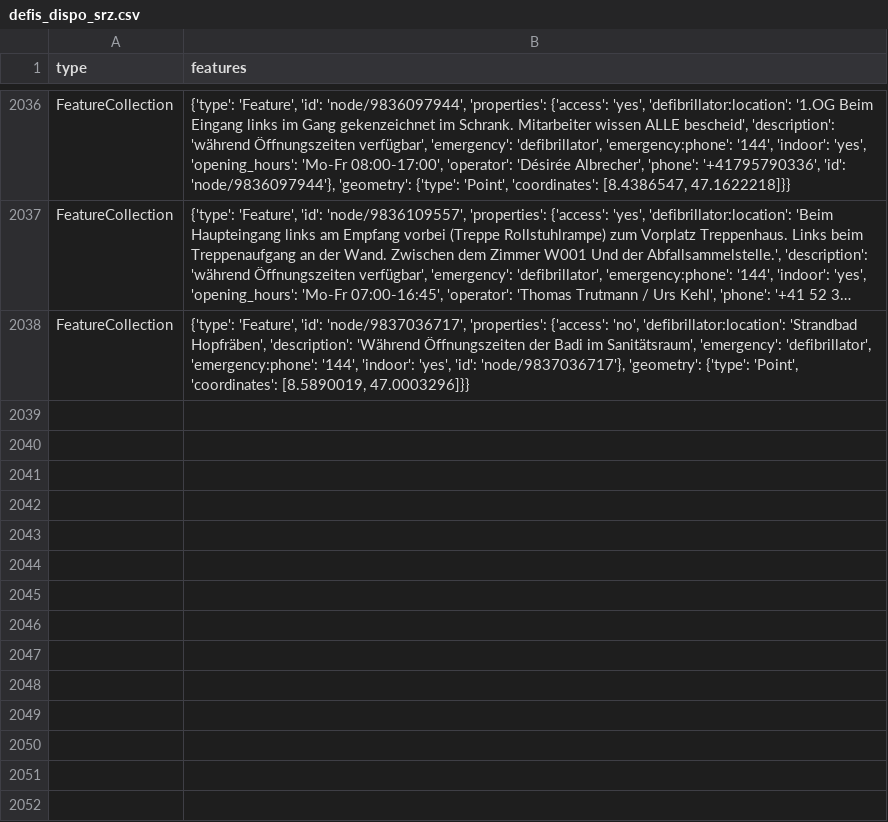
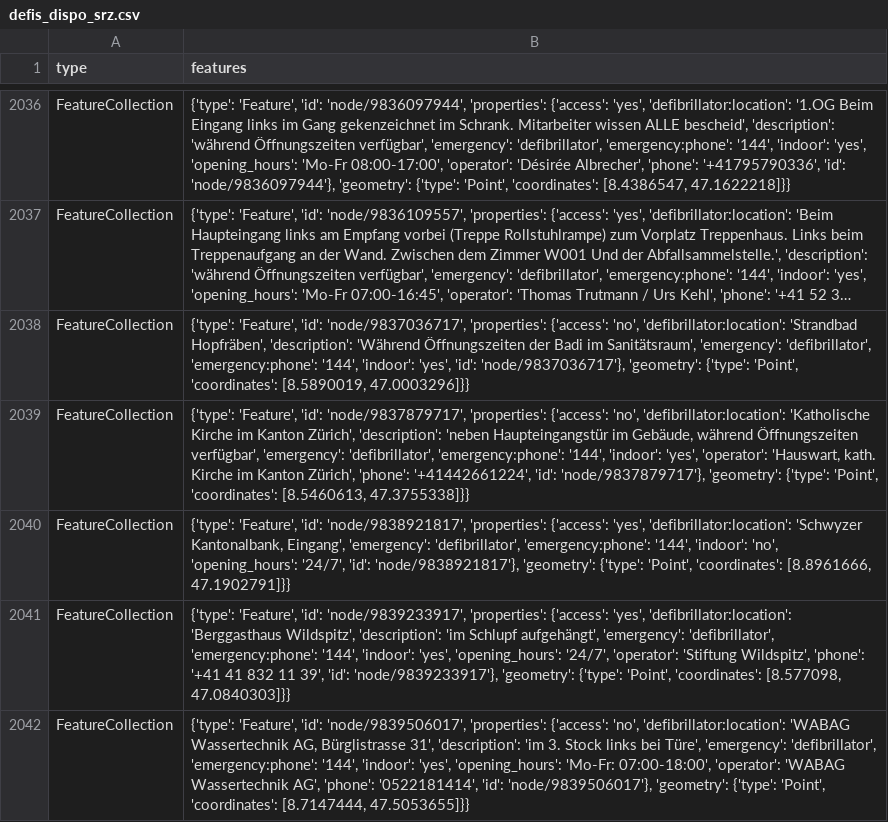
Before and after one commit to OpenBracketsCH/defi_data, a CSV file: data/csv/defis_dispo_srz.csv, drawn as a sheet; only a part is shown, gaps mark what is left out; long unchanged cells end in …; the diff names each change by its address in the sheet, - before the commit and + after, or states it on an @@ line.

```diff
--- a/data/csv/defis_dispo_srz.csv
+++ b/data/csv/defis_dispo_srz.csv
+row 2039: FeatureCollection | {'type': 'Feature', 'id': 'node/9837879717', 'properties': {'access': 'no', 'defibrillator:location': 'Katholische Kirche im Kanton Zürich', 'description': 'neben Haupteingangstür im Gebäude, während Öffnungszeiten verfügbar', 'emergency': 'defibrillator', 'emergency:phone': '144', 'indoor': 'yes', 'operator': 'Hauswart, kath. Kirche im Kanton Zürich', 'phone': '+41442661224', 'id': 'node/9837879717'}, 'geometry': {'type': 'Point', 'coordinates': [8.5460613, 47.3755338]}}
+row 2040: FeatureCollection | {'type': 'Feature', 'id': 'node/9838921817', 'properties': {'access': 'yes', 'defibrillator:location': 'Schwyzer Kantonalbank, Eingang', 'emergency': 'defibrillator', 'emergency:phone': '144', 'indoor': 'no', 'opening_hours': '24/7', 'id': 'node/9838921817'}, 'geometry': {'type': 'Point', 'coordinates': [8.8961666, 47.1902791]}}
+row 2041: FeatureCollection | {'type': 'Feature', 'id': 'node/9839233917', 'properties': {'access': 'yes', 'defibrillator:location': 'Berggasthaus Wildspitz', 'description': 'im Schlupf aufgehängt', 'emergency': 'defibrillator', 'emergency:phone': '144', 'indoor': 'yes', 'opening_hours': '24/7', 'operator': 'Stiftung Wildspitz', 'phone': '+41 41 832 11 39', 'id': 'node/9839233917'}, 'geometry': {'type': 'Point', 'coordinates': [8.577098, 47.0840303]}}
+row 2042: FeatureCollection | {'type': 'Feature', 'id': 'node/9839506017', 'properties': {'access': 'no', 'defibrillator:location': 'WABAG Wassertechnik AG, Bürglistrasse 31', 'description': 'im 3. Stock links bei Türe', 'emergency': 'defibrillator', 'emergency:phone': '144', 'indoor': 'yes', 'opening_hours': 'Mo-Fr: 07:00-18:00', 'operator': 'WABAG Wassertechnik AG', 'phone': '0522181414', 'id': 'node/9839506017'}, 'geometry': {'type': 'Point', 'coordinates': [8.7147444, 47.5053655]}}
```
Also changed, not shown: data/csv/defis_kt_ag.csv, data/csv/defis_kt_be.csv, 6 other files.
